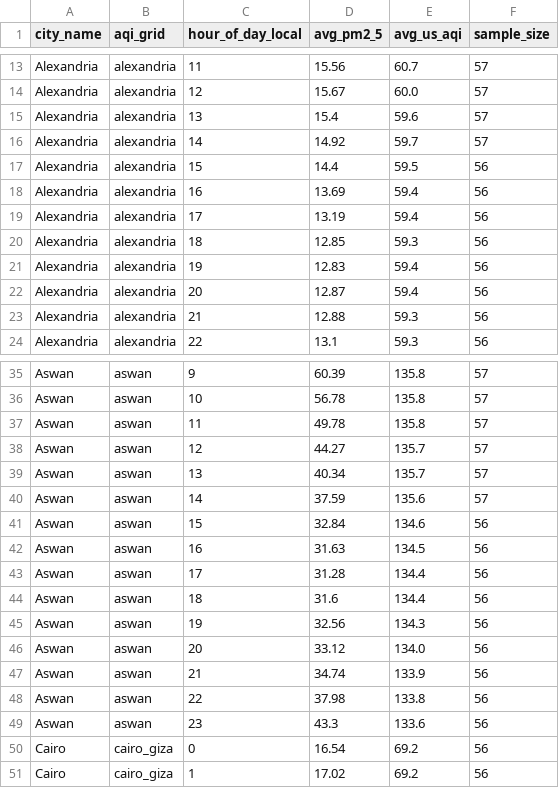
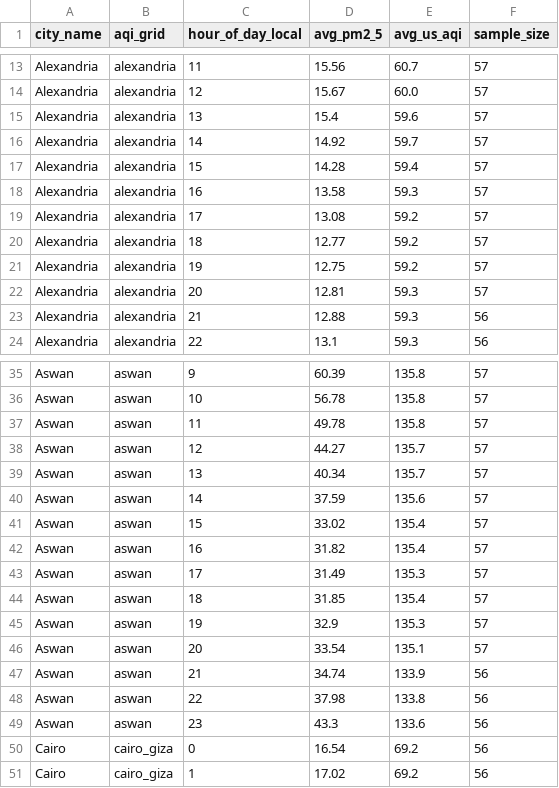
Before and after one commit to mazenelnaghy-code/egypt-air-quality, a CSV file: docs/data/mart_hourly_profile.csv, drawn as a sheet; only a part is shown, gaps mark what is left out; the diff covers the shown part only.

```diff
--- a/docs/data/mart_hourly_profile.csv
+++ b/docs/data/mart_hourly_profile.csv
@@ -16,8 +16,8 @@ Alexandria,alexandria,13,15.4,59.6,57
 Alexandria,alexandria,14,14.92,59.7,57
-Alexandria,alexandria,15,14.4,59.5,56
-Alexandria,alexandria,16,13.69,59.4,56
-Alexandria,alexandria,17,13.19,59.4,56
-Alexandria,alexandria,18,12.85,59.3,56
-Alexandria,alexandria,19,12.83,59.4,56
-Alexandria,alexandria,20,12.87,59.4,56
+Alexandria,alexandria,15,14.28,59.4,57
+Alexandria,alexandria,16,13.58,59.3,57
+Alexandria,alexandria,17,13.08,59.2,57
+Alexandria,alexandria,18,12.77,59.2,57
+Alexandria,alexandria,19,12.75,59.2,57
+Alexandria,alexandria,20,12.81,59.3,57
 Alexandria,alexandria,21,12.88,59.3,56
@@ -40,8 +40,8 @@ Aswan,aswan,13,40.34,135.7,57
 Aswan,aswan,14,37.59,135.6,57
-Aswan,aswan,15,32.84,134.6,56
-Aswan,aswan,16,31.63,134.5,56
-Aswan,aswan,17,31.28,134.4,56
-Aswan,aswan,18,31.6,134.4,56
-Aswan,aswan,19,32.56,134.3,56
-Aswan,aswan,20,33.12,134.0,56
+Aswan,aswan,15,33.02,135.4,57
+Aswan,aswan,16,31.82,135.4,57
+Aswan,aswan,17,31.49,135.3,57
+Aswan,aswan,18,31.85,135.4,57
+Aswan,aswan,19,32.9,135.3,57
+Aswan,aswan,20,33.54,135.1,57
 Aswan,aswan,21,34.74,133.9,56
```
Also changed, not shown: 102 edited cells elsewhere in this file, docs/data/mart_daily_city.csv, docs/data/mart_latest_city.csv, 6 other files.
